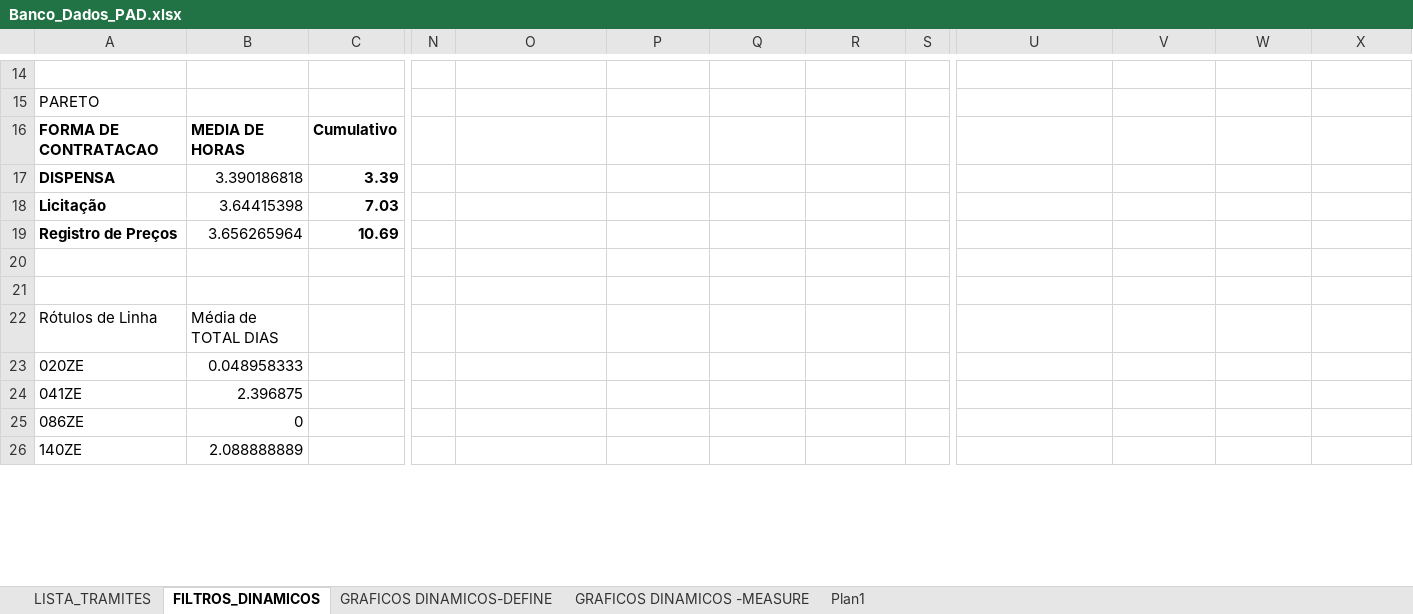
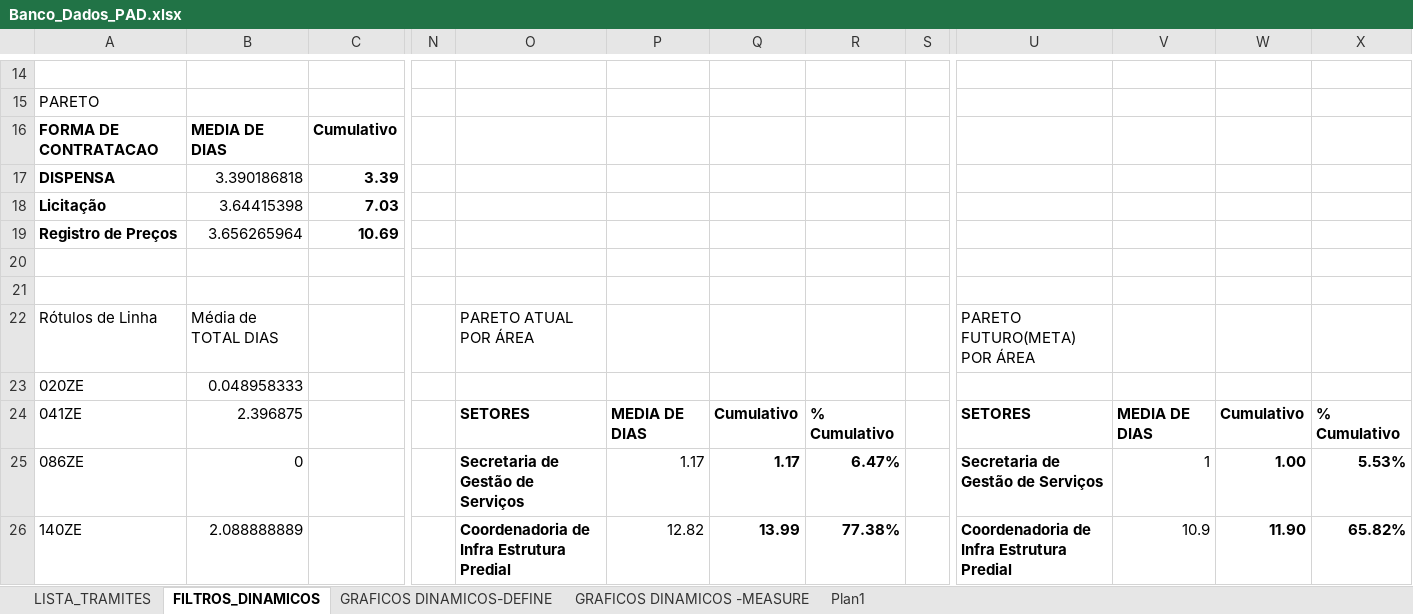
Before and after one commit to ruhansanabria/Puc_Lean2016, an Excel workbook: Banco de Dados de PADS/Banco_Dados_PAD.xlsx, sheet FILTROS_DINAMICOS, drawn as a sheet; only a part is shown, gaps mark what is left out; values as stored, in another font and other column widths than the file's, no borders; the diff covers the shown part only; the diff names each change by its address in the sheet, - before the commit and + after, or states it on an @@ line.

Commit message:
RoadMap - Atualizado itens pendentes Banco de Dados - Criado Graficos de Pareto na coluna Graficos Dinamicos

```diff
--- a/Banco de Dados de PADS/Banco_Dados_PAD.xlsx (sheet FILTROS_DINAMICOS)
+++ b/Banco de Dados de PADS/Banco_Dados_PAD.xlsx (sheet FILTROS_DINAMICOS)
-B16: MEDIA DE HORAS
+B16: MEDIA DE DIAS
-O22: (empty)
+O22: PARETO ATUAL POR ÁREA
-U22: (empty)
+U22: PARETO FUTURO(META) POR ÁREA
-O24: (empty)
+O24: SETORES
-P24: (empty)
+P24: MEDIA DE DIAS
-Q24: (empty)
+Q24: Cumulativo
-R24: (empty)
+R24: % Cumulativo
-U24: (empty)
+U24: SETORES
-V24: (empty)
+V24: MEDIA DE DIAS
-W24: (empty)
+W24: Cumulativo
-X24: (empty)
+X24: % Cumulativo
-O25: (empty)
+O25: Secretaria de Gestão de Serviços
-P25: (empty)
+P25: 1.17
-Q25: (empty)
+Q25: 1.17
-R25: (empty)
+R25: 6.47%
-U25: (empty)
+U25: Secretaria de Gestão de Serviços
-V25: (empty)
+V25: 1
-W25: (empty)
+W25: 1.00
-X25: (empty)
+X25: 5.53%
-O26: (empty)
+O26: Coordenadoria de Infra Estrutura Predial
-P26: (empty)
+P26: 12.82
-Q26: (empty)
+Q26: 13.99
-R26: (empty)
+R26: 77.38%
-U26: (empty)
+U26: Coordenadoria de Infra Estrutura Predial
-V26: (empty)
+V26: 10.9
-W26: (empty)
+W26: 11.90
-X26: (empty)
+X26: 65.82%
```
Also changed, not shown: 8 edited cells elsewhere in this sheet, charts or pictures, 1 other file.
